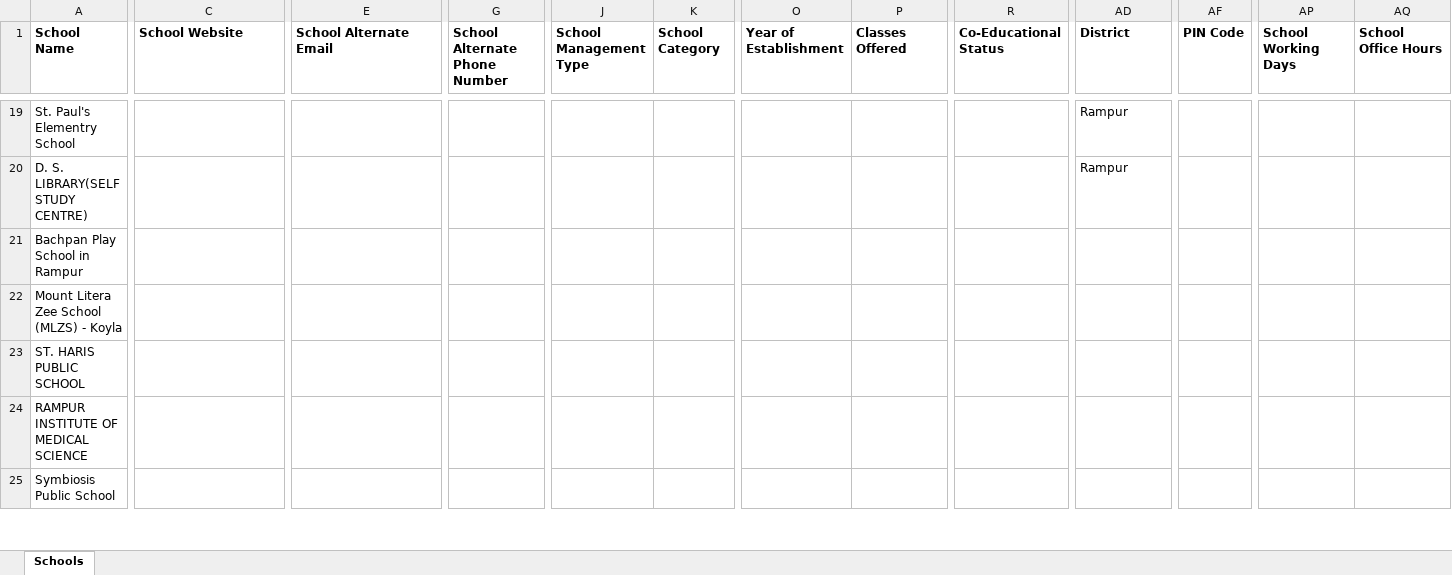
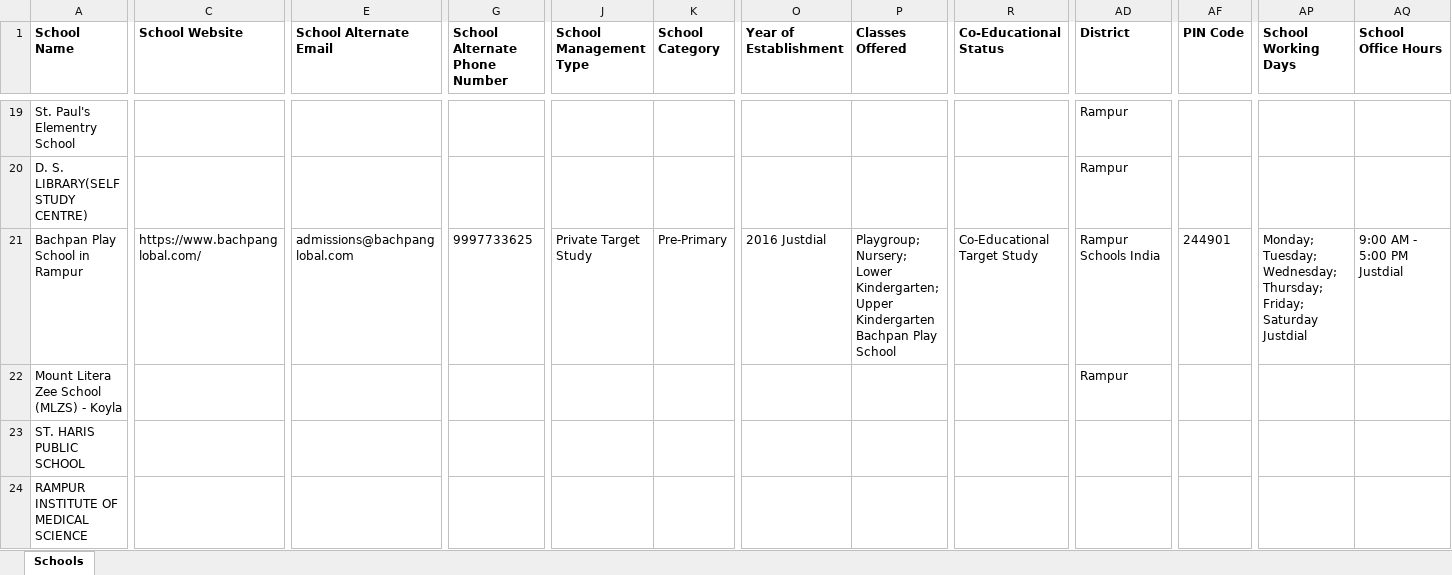
Before and after one commit to anandsagar6/School_Data_Scraper, an Excel workbook: Temp_Data/Uttar_Pradesh_Rampur_temporary_schools.xlsx, sheet Schools, drawn as a sheet; only a part is shown, gaps mark what is left out; the shorter side is filled out with more unchanged rows; values as stored, in another font and other column widths than the file's, no borders; the diff covers the shown part only; the diff names each change by its address in the sheet, - before the commit and + after, or states it on an @@ line.

```diff
--- a/Temp_Data/Uttar_Pradesh_Rampur_temporary_schools.xlsx (sheet Schools)
+++ b/Temp_Data/Uttar_Pradesh_Rampur_temporary_schools.xlsx (sheet Schools)
-C21 (School Website): (empty)
+C21 (School Website): https://www.bachpanglobal.com/
-E21 (School Alternate Email): (empty)
+E21 (School Alternate Email): admissions@bachpanglobal.com
-G21 (School Alternate Phone Number): (empty)
+G21 (School Alternate Phone Number): 9997733625
-J21 (School Management Type): (empty)
+J21 (School Management Type): Private Target Study
-K21 (School Category): (empty)
+K21 (School Category): Pre-Primary
-O21 (Year of Establishment): (empty)
+O21 (Year of Establishment): 2016 Justdial
-P21 (Classes Offered): (empty)
+P21 (Classes Offered): Playgroup; Nursery; Lower Kindergarten; Upper Kindergarten Bachpan Play School
-R21 (Co-Educational Status): (empty)
+R21 (Co-Educational Status): Co-Educational Target Study
-AD21 (District): (empty)
+AD21 (District): Rampur Schools India
-AF21 (PIN Code): (empty)
+AF21 (PIN Code): 244901
-AP21 (School Working Days): (empty)
+AP21 (School Working Days): Monday; Tuesday; Wednesday; Thursday; Friday; Saturday Justdial
-AQ21 (School Office Hours): (empty)
+AQ21 (School Office Hours): 9:00 AM - 5:00 PM Justdial
-AD22 (District): (empty)
+AD22 (District): Rampur
```
Also changed, not shown: 4 edited cells elsewhere in this sheet, Excel_Data/current_data.xlsx, Excel_Data/master_data.xlsx, 1 other file.
